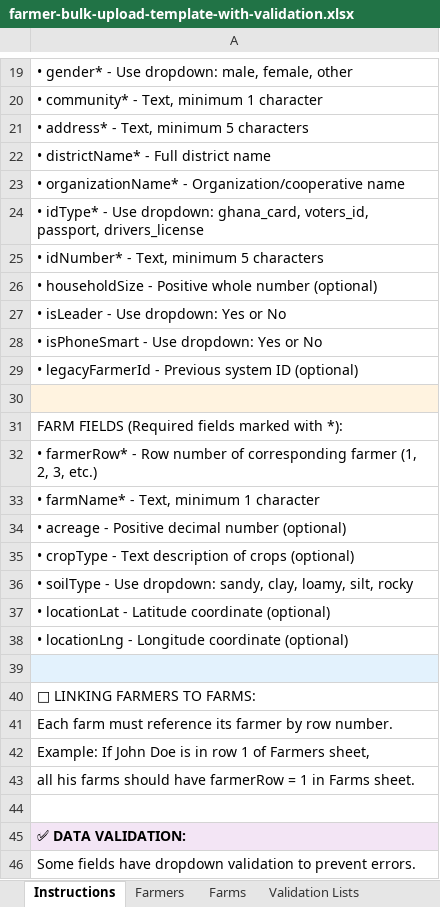
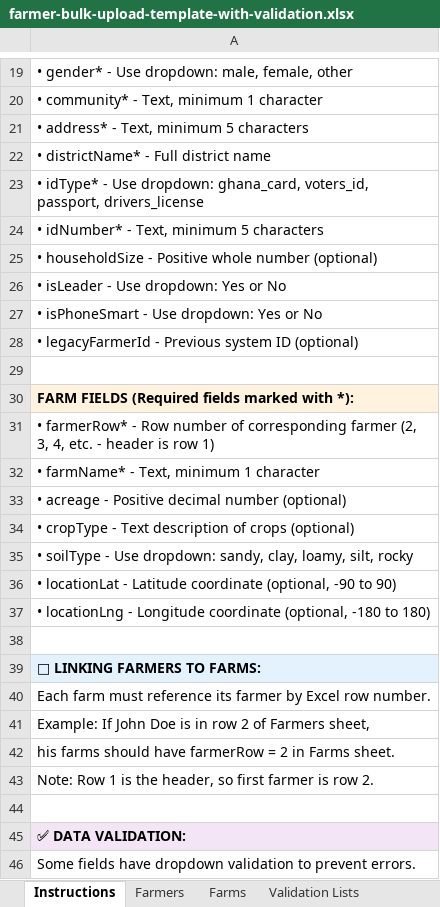
Before and after one commit to jessequartey/pukpara, an Excel workbook: public/templates/farmer-bulk-upload-template-with-validation.xlsx, sheet Instructions, drawn as a sheet; only a part is shown, gaps mark what is left out; values as stored, in another font and other column widths than the file's, no borders; removed rows and columns are numbered as before the commit, all else as after; the diff names each change by its address in the sheet, - before the commit and + after, or states it on an @@ line.

```diff
--- a/public/templates/farmer-bulk-upload-template-with-validation.xlsx (sheet Instructions)
+++ b/public/templates/farmer-bulk-upload-template-with-validation.xlsx (sheet Instructions)
-row 23: • organizationName* - Organization/cooperative name
-A29 fill: #FFF3E0
+A29 fill: none
@@ A30 fill: none → #FFF3E0, bold: off → on @@
-A31: …corresponding farmer (1, 2, 3, etc.)
+A31: …corresponding farmer (2, 3, 4, etc. - header is row 1)
-A36: …Latitude coordinate (optional)
+A36: …Latitude coordinate (optional, -90 to 90)
-A37: …Longitude coordinate (optional)
+A37: …Longitude coordinate (optional, -180 to 180)
-A38 fill: #E3F2FD
+A38 fill: none
@@ A39 bold: off → on, fill: none → #E3F2FD @@
-A40: …farmer by row number.
+A40: …farmer by Excel row number.
-A41: …in row 1 of Farmers…
+A41: …in row 2 of Farmers…
-A42: all his farms should have farmerRow = 1 in Farms…
+A42: his farms should have farmerRow = 2 in Farms…
+row 43: Note: Row 1 is the header, so first farmer is row 2.
```
Also changed, not shown: sheet Validation Lists, sheet Farms, sheet Farmers, public/templates/farmer-bulk-upload-template.xlsx, 18 other files.
